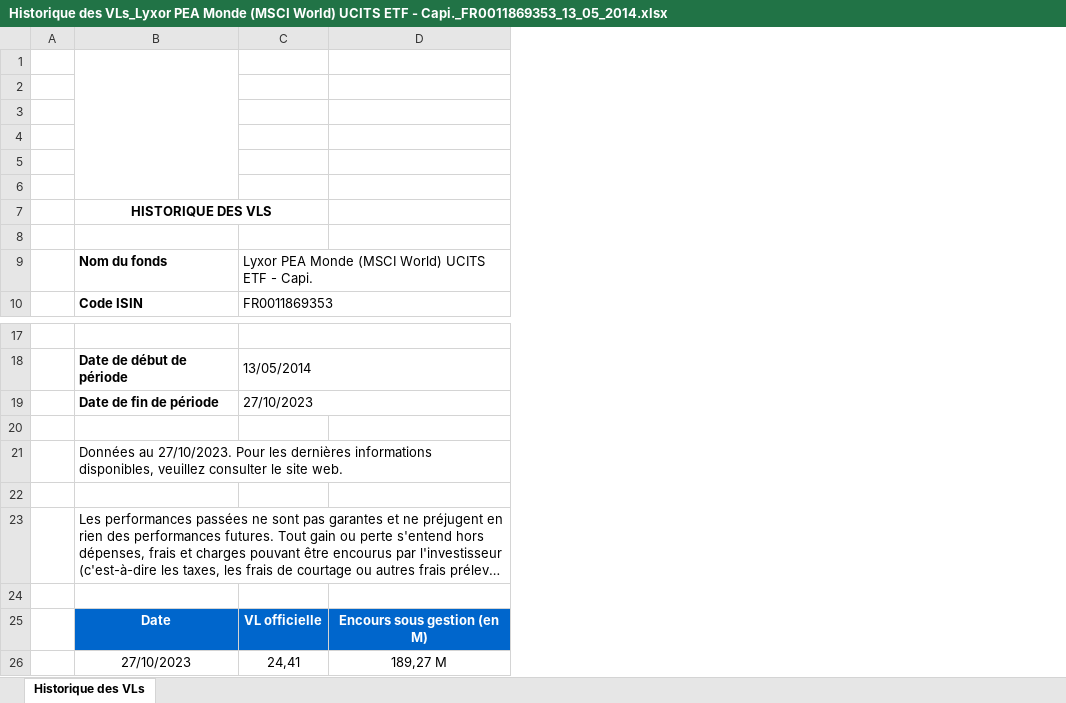
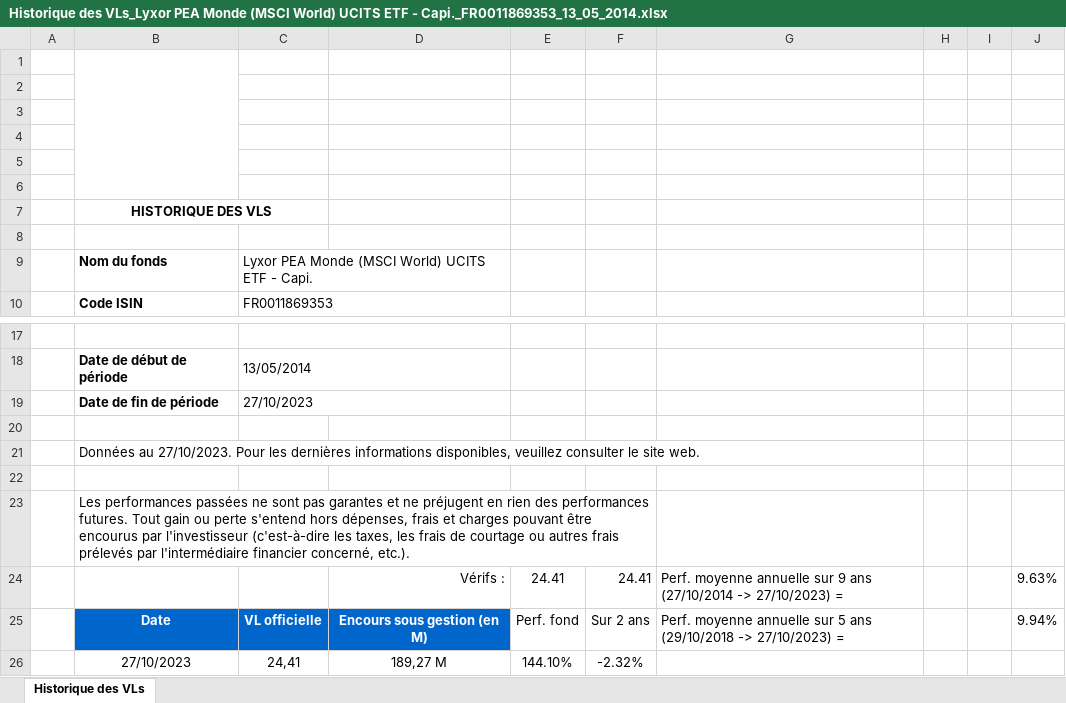
Before and after one commit to NicolasMura/back-testing, an Excel workbook: apps/frontend/src/assets/Historique des VLs_Lyxor PEA Monde (MSCI World) UCITS ETF - Capi._FR0011869353_13_05_2014.xlsx, sheet Historique des VLs, drawn as a sheet; only a part is shown, gaps mark what is left out; long unchanged cells end in …; values as stored, in another font and other column widths than the file's, no borders; charts and pictures not drawn; the diff names each change by its address in the sheet, - before the commit and + after, or states it on an @@ line.

```diff
--- a/apps/frontend/src/assets/Historique des VLs_Lyxor PEA Monde (MSCI World) UCITS ETF - Capi._FR0011869353_13_05_2014.xlsx (sheet Historique des VLs)
+++ b/apps/frontend/src/assets/Historique des VLs_Lyxor PEA Monde (MSCI World) UCITS ETF - Capi._FR0011869353_13_05_2014.xlsx (sheet Historique des VLs)
+column E, rows 24-26: 24.41 | Perf. fond | 144.10%
+column F, rows 24-26: 24.41 | Sur 2 ans | -2.32%
+column G, rows 24-25: Perf. moyenne annuelle sur 9 ans (27/10/2014 -> 27/10/2023) = | Perf. moyenne annuelle sur 5 ans (29/10/2018 -> 27/10/2023) =
+column H, empty
+column I, empty
+column J, rows 24-25: 9.63% | 9.94%
-row 24: (empty)
+row 24:  |  |  | Vérifs : | 24.41 | 24.41 | Perf. moyenne annuelle sur 9 ans (27/10/2014 -> 27/10/2023) = |  |  | 9.63%
```
Also changed, not shown: apps/frontend/src/assets/Historique de performance_Lyxor MSCI World UCITS ETF - Dist_FR0010315770_27_07_2023.xlsx, apps/frontend/src/assets/Historique des VLs_Amundi MSCI World UCITS ETF - EUR (C)_LU1681043599_18_04_2018.xlsx, 3 other files.
